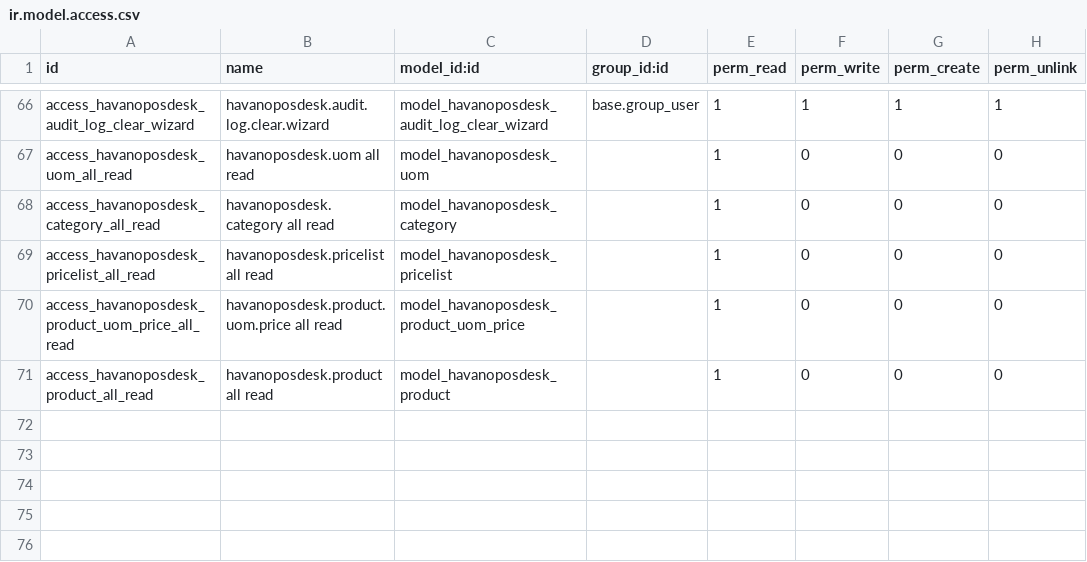
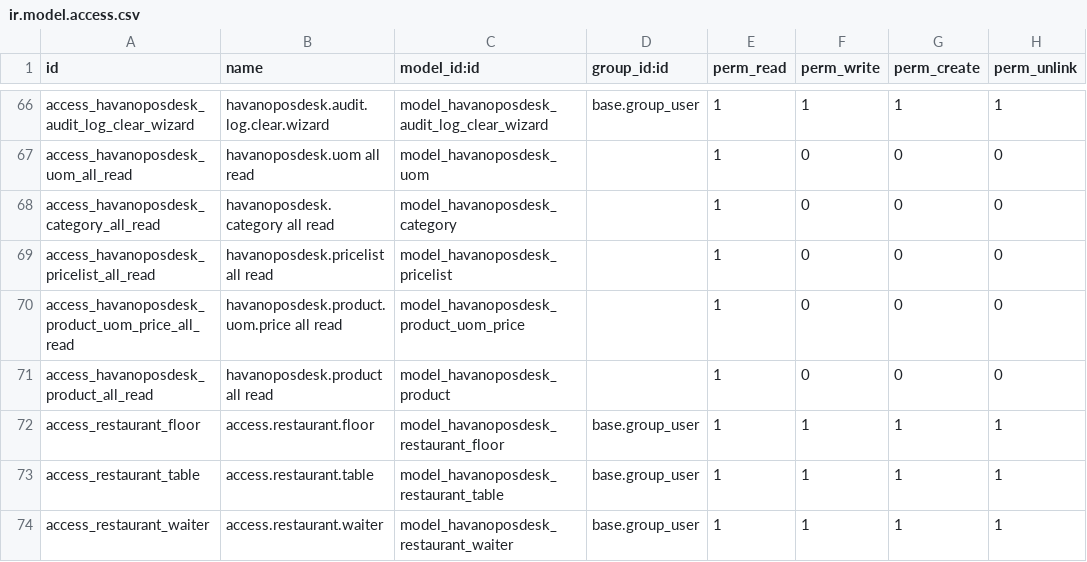
Before and after one commit to draftpos/havanoposdesk_odoo, a CSV file: security/ir.model.access.csv, drawn as a sheet; only a part is shown, gaps mark what is left out; the diff names each change by its address in the sheet, - before the commit and + after, or states it on an @@ line.

Commit message:
added feature to keep restaurant info

```diff
--- a/security/ir.model.access.csv
+++ b/security/ir.model.access.csv
+row 72: access_restaurant_floor | access.restaurant.floor | model_havanoposdesk_restaurant_floor | base.group_user | 1 | 1 | 1 | 1
+row 73: access_restaurant_table | access.restaurant.table | model_havanoposdesk_restaurant_table | base.group_user | 1 | 1 | 1 | 1
+row 74: access_restaurant_waiter | access.restaurant.waiter | model_havanoposdesk_restaurant_waiter | base.group_user | 1 | 1 | 1 | 1
```
Also changed, not shown: 6 other files.
